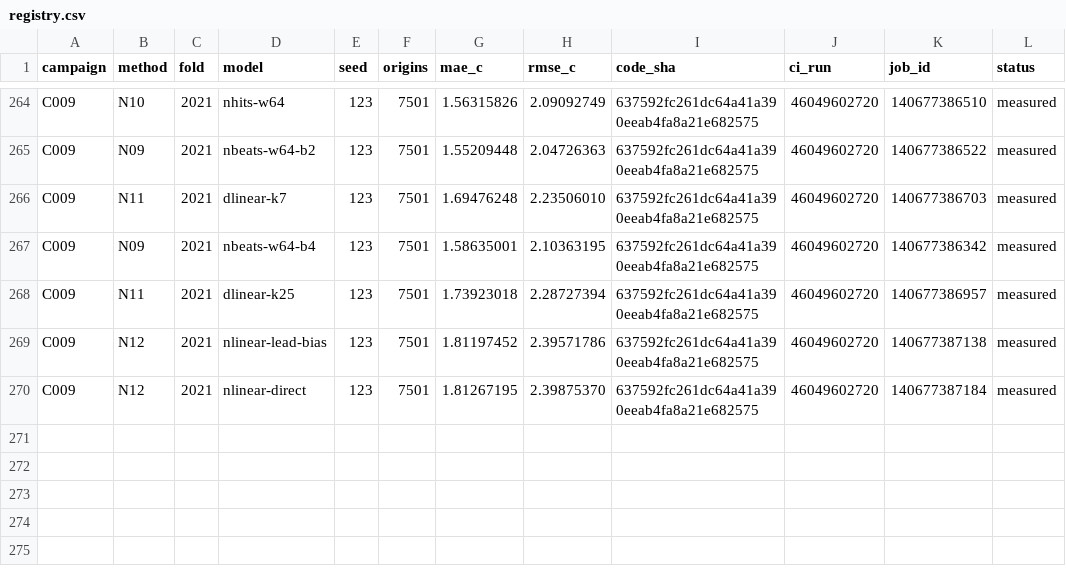
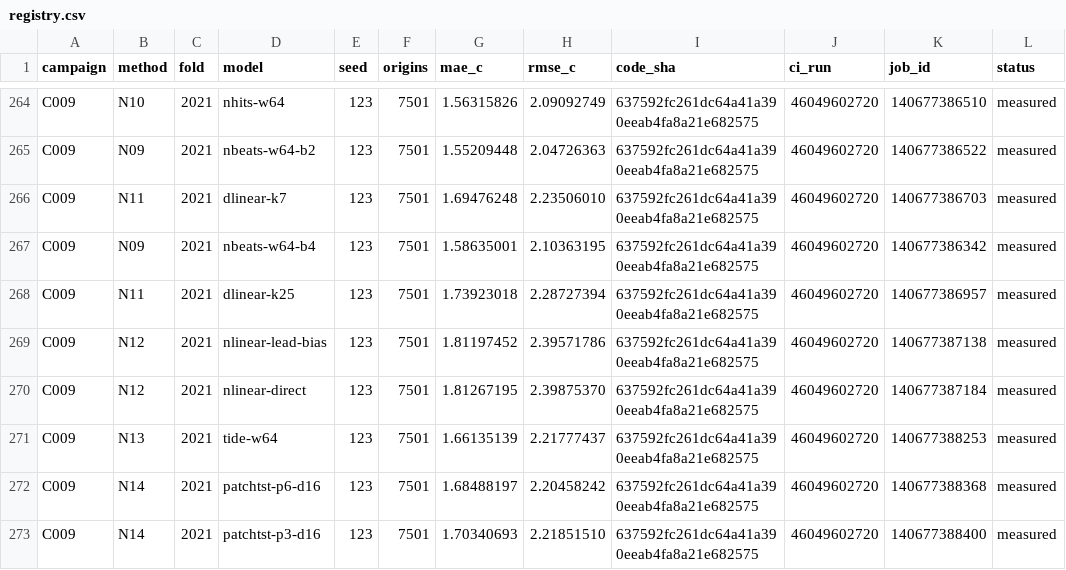
Before and after one commit to sguzman/aevral, a CSV file: results/C009/registry.csv, drawn as a sheet; only a part is shown, gaps mark what is left out; the diff names each change by its address in the sheet, - before the commit and + after, or states it on an @@ line.

```diff
--- a/results/C009/registry.csv
+++ b/results/C009/registry.csv
+row 271: C009 | N13 | 2021 | tide-w64 | 123 | 7501 | 1.66135139 | 2.21777437 | 637592fc261dc64a41a390eeab4fa8a21e682575 | 46049602720 | 140677388253 | measured
+row 272: C009 | N14 | 2021 | patchtst-p6-d16 | 123 | 7501 | 1.68488197 | 2.20458242 | 637592fc261dc64a41a390eeab4fa8a21e682575 | 46049602720 | 140677388368 | measured
+row 273: C009 | N14 | 2021 | patchtst-p3-d16 | 123 | 7501 | 1.70340693 | 2.21851510 | 637592fc261dc64a41a390eeab4fa8a21e682575 | 46049602720 | 140677388400 | measured
```
Also changed, not shown: 4 other files.
